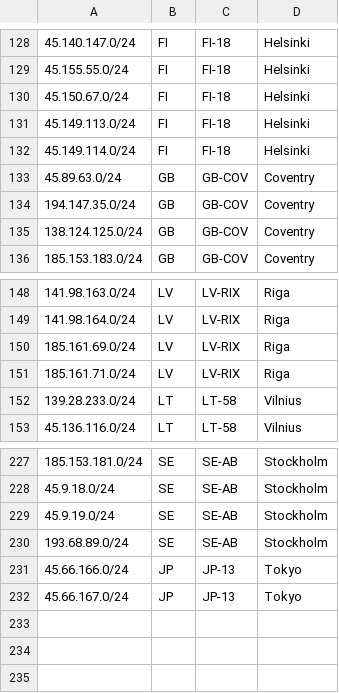
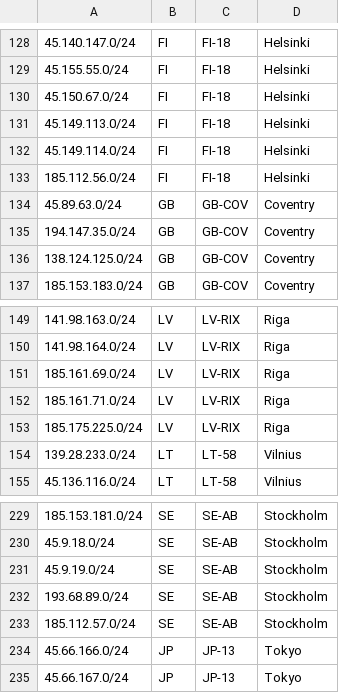
Before and after one commit to ib-systems/geofeed, a CSV file: range.csv, drawn as a sheet; only a part is shown, gaps mark what is left out.

Commit message:
Add new IP ranges for multiple countries

```diff
--- a/range.csv
+++ b/range.csv
@@ -132,2 +132,3 @@
 45.149.114.0/24,FI,FI-18,Helsinki,
+185.112.56.0/24,FI,FI-18,Helsinki,
 45.89.63.0/24,GB,GB-COV,Coventry,
@@ -151,2 +152,3 @@
 185.161.71.0/24,LV,LV-RIX,Riga,
+185.175.225.0/24,LV,LV-RIX,Riga,
 139.28.233.0/24,LT,LT-58,Vilnius,
@@ -230,2 +232,3 @@
 193.68.89.0/24,SE,SE-AB,Stockholm,
+185.112.57.0/24,SE,SE-AB,Stockholm,
 45.66.166.0/24,JP,JP-13,Tokyo,
```
